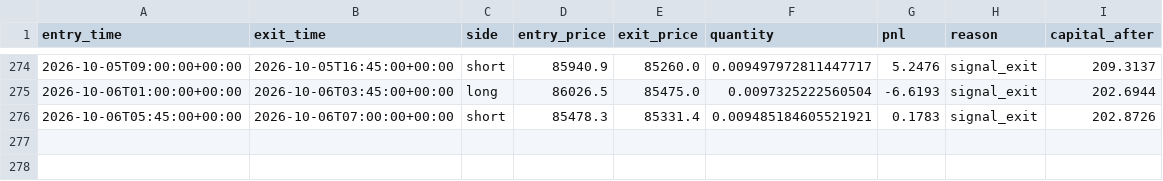
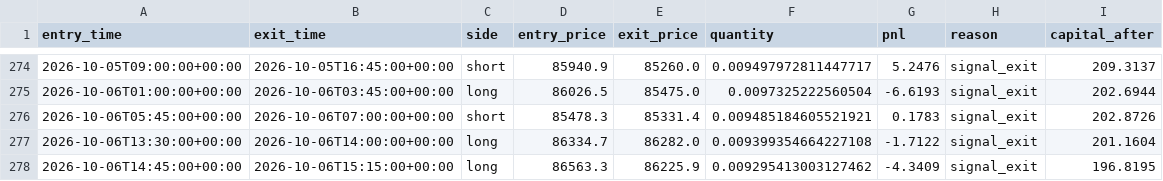
Before and after one commit to laluyadavreturn-dotcom/BTCUSDT-paper-trading-bot, a CSV file: btcusdt_paper_trades.csv, drawn as a sheet; only a part is shown, gaps mark what is left out; the diff names each change by its address in the sheet, - before the commit and + after, or states it on an @@ line.

```diff
--- a/btcusdt_paper_trades.csv
+++ b/btcusdt_paper_trades.csv
+row 277: 2026-10-06T13:30:00+00:00 | 2026-10-06T14:00:00+00:00 | long | 86334.7 | 86282.0 | 0.009399354664227108 | -1.7122 | signal_exit | 201.1604
+row 278: 2026-10-06T14:45:00+00:00 | 2026-10-06T15:15:00+00:00 | long | 86563.3 | 86225.9 | 0.009295413003127462 | -4.3409 | signal_exit | 196.8195
```
Also changed, not shown: 1 other file.
